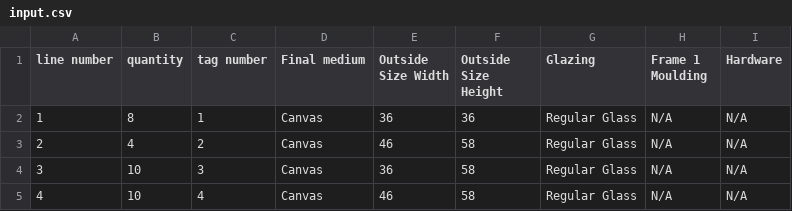
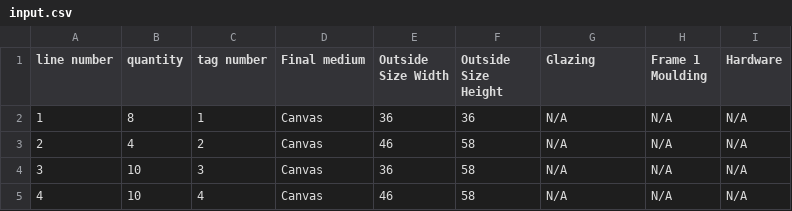
Before and after one commit to cse4505-fl25-wustl/test_cases, a CSV file: crate_packing/DifferentSizeSameMedium/pack_mixed_directions/18_and_14_per_crates_2/input.csv, drawn as a sheet.

Commit message:
Update crate_packing/DifferentSizeSameMedium/pack_mixed_directions/18_and_14_per_crates_2/input.csv

```diff
--- a/crate_packing/DifferentSizeSameMedium/pack_mixed_directions/18_and_14_per_crates_2/input.csv
+++ b/crate_packing/DifferentSizeSameMedium/pack_mixed_directions/18_and_14_per_crates_2/input.csv
@@ -1,5 +1,5 @@
 line number,quantity,tag number,Final medium,Outside Size Width,Outside Size Height,Glazing,Frame 1 Moulding,Hardware
-1,8,1,Canvas,36,36,Regular Glass, N/A,N/A
-2,4,2,Canvas,46,58,Regular Glass, N/A,N/A
-3,10,3,Canvas,36,58,Regular Glass,N/A,N/A
-4,10,4,Canvas,46,58,Regular Glass, N/A,N/A
+1,8,1,Canvas,36,36,N/A, N/A,N/A
+2,4,2,Canvas,46,58,N/A, N/A,N/A
+3,10,3,Canvas,36,58,N/A,N/A,N/A
+4,10,4,Canvas,46,58,N/A, N/A,N/A
```
